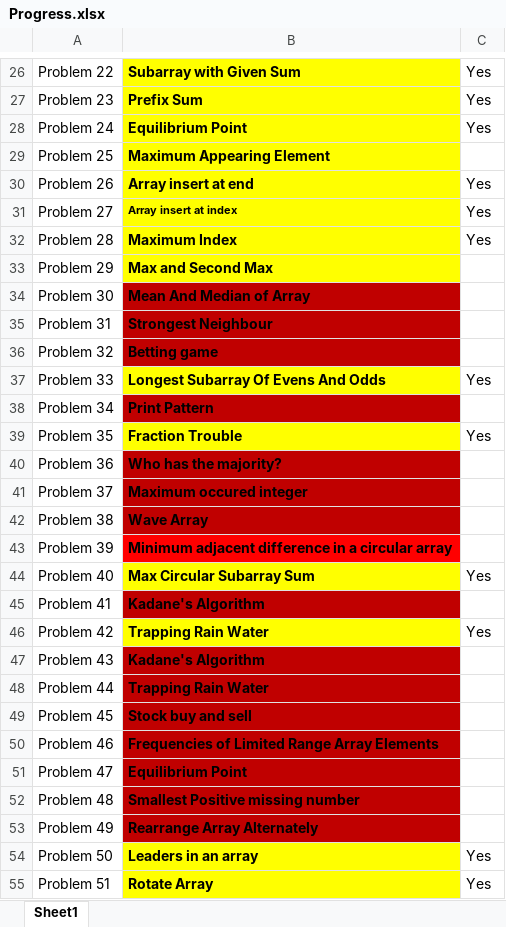
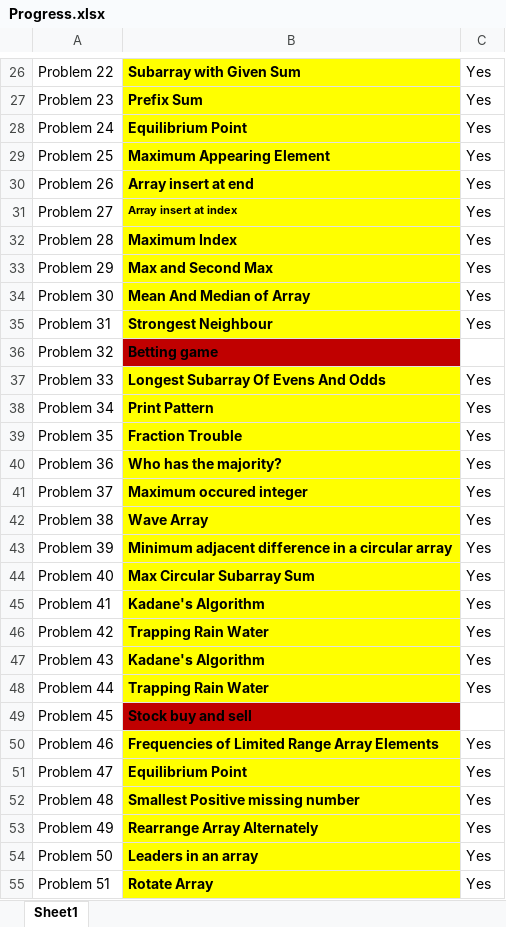
Before and after one commit to abhishekbiswas772/DSA, an Excel workbook: Progress.xlsx, sheet Sheet1, drawn as a sheet; only a part is shown, gaps mark what is left out; values as stored, in another font and other column widths than the file's, no borders; the diff covers the shown part only; the diff names each change by its address in the sheet, - before the commit and + after, or states it on an @@ line.

```diff
--- a/Progress.xlsx (sheet Sheet1)
+++ b/Progress.xlsx (sheet Sheet1)
-C29: (empty)
+C29: Yes
-C33:C35: (empty)
+C33:C35: Yes
-B34:B35 fill: #C00000
+B34:B35 fill: #FFFF00
-B38 fill: #C00000
+B38 fill: #FFFF00
-C38: (empty)
+C38: Yes
-B40:B42 fill: #C00000
+B40:B42 fill: #FFFF00
-C40:C43: (empty)
+C40:C43: Yes
-B43 fill: #FF0000
+B43 fill: #FFFF00
-B45 fill: #C00000
+B45 fill: #FFFF00
-C45: (empty)
+C45: Yes
-B47:B48 fill: #C00000
+B47:B48 fill: #FFFF00
-C47:C48: (empty)
+C47:C48: Yes
-B50:B53 fill: #C00000
+B50:B53 fill: #FFFF00
-C50:C53: (empty)
+C50:C53: Yes
```
Also changed, not shown: 1 edited cell elsewhere in this sheet, 13 other files.
